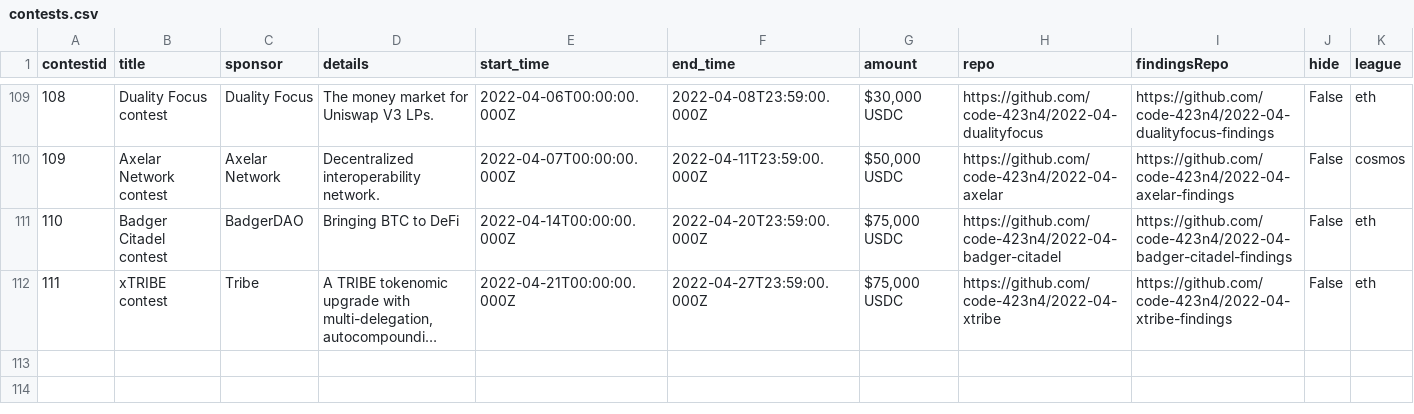
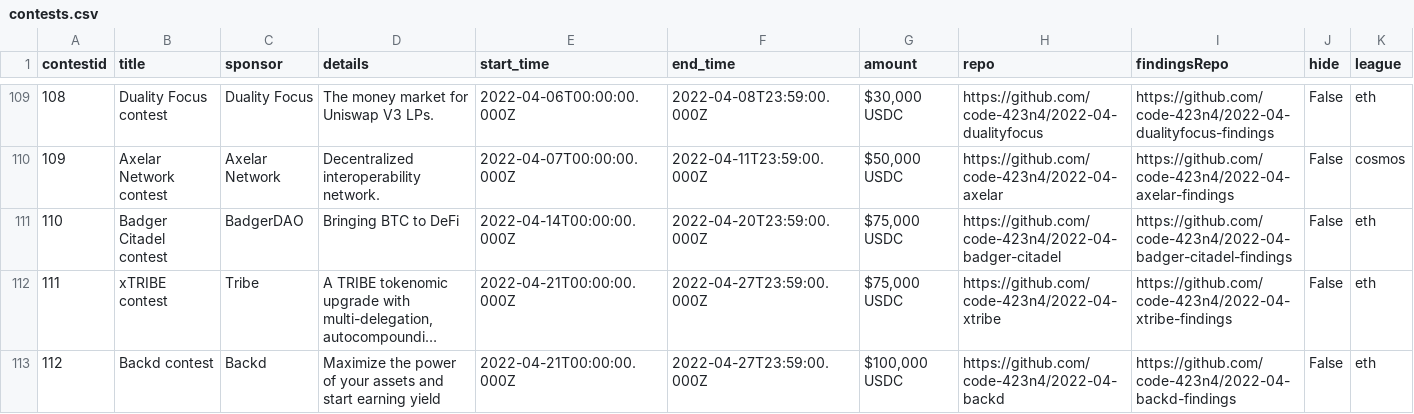
Before and after one commit to code-423n4/code423n4.com, a CSV file: _data/contests/contests.csv, drawn as a sheet; only a part is shown, gaps mark what is left out; long unchanged cells end in …; the diff names each change by its address in the sheet, - before the commit and + after, or states it on an @@ line.

Commit message:
Add Backd to csv

```diff
--- a/_data/contests/contests.csv
+++ b/_data/contests/contests.csv
+row 113: 112 | Backd contest | Backd | Maximize the power of your assets and start earning yield | 2022-04-21T00:00:00.000Z | 2022-04-27T23:59:00.000Z | $100,000 USDC | https://github.com/code-423n4/2022-04-backd | https://github.com/code-423n4/2022-04-backd-findings | False | eth
```
